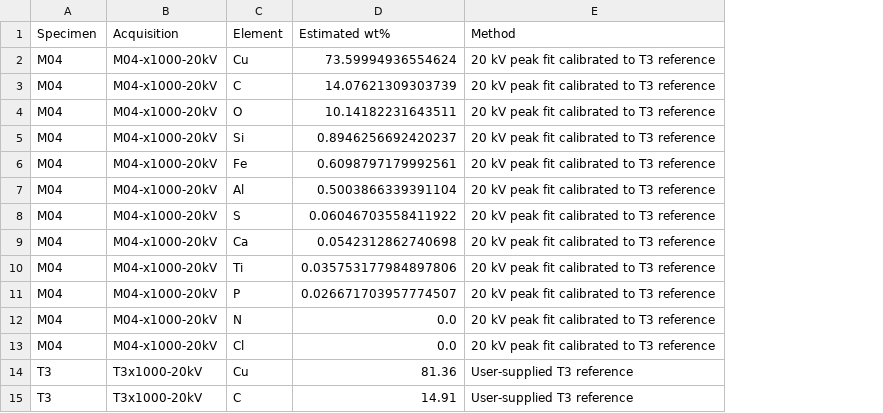
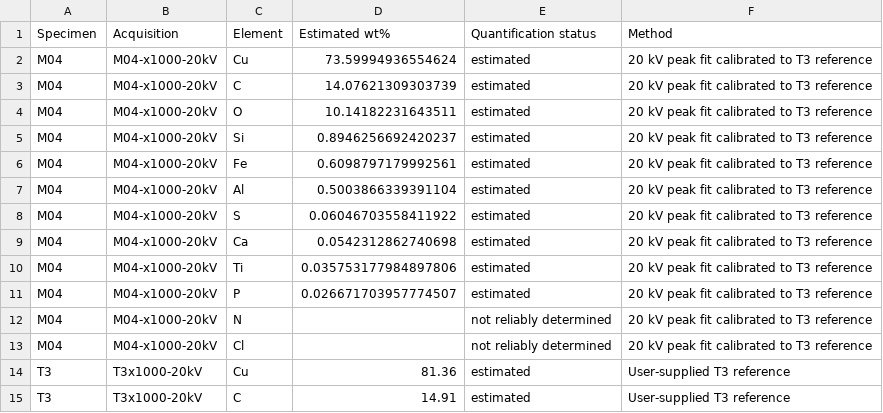
Before and after one commit to sarah813/3D_Printing_Project, a CSV file: SEM_analysis_outputs/eds_estimated_wt_percent_all_specimens.csv, drawn as a sheet; only a part is shown; the diff covers the shown part only; the diff names each change by its address in the sheet, - before the commit and + after, or states it on an @@ line.

```diff
--- a/SEM_analysis_outputs/eds_estimated_wt_percent_all_specimens.csv
+++ b/SEM_analysis_outputs/eds_estimated_wt_percent_all_specimens.csv
+column E (Quantification status), rows 2-15: estimated | estimated | estimated | estimated | estimated | estimated | estimated | estimated | estimated | estimated | not reliably determined | not reliably determined | estimated | estimated
-D12:D13 (Estimated wt%): 0.0
+D12:D13 (Estimated wt%): (empty)
```
Also changed, not shown: 29 edited cells elsewhere in this file, SEM_analysis_outputs/M04/EDS_analysis/estimated_wt_percent.csv, SEM_analysis_outputs/SF1.25/EDS_analysis/estimated_wt_percent.csv, 22 other files.
